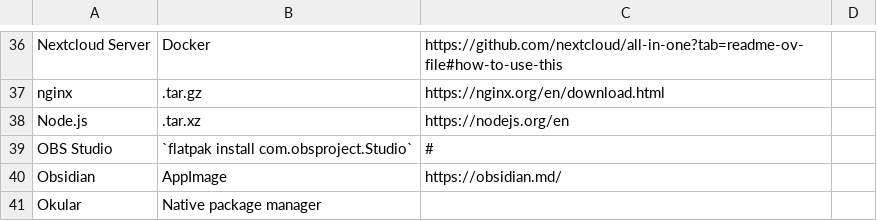
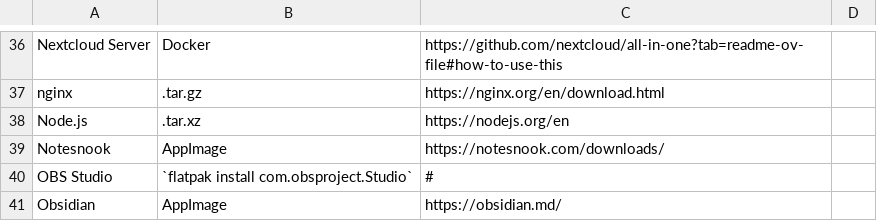
Before and after one commit to cristianrz/justdownload, a CSV file: apps.csv, drawn as a sheet; only a part is shown, gaps mark what is left out; the shorter side is filled out with more unchanged rows.

Commit message:
Add Notesnook

```diff
--- a/apps.csv
+++ b/apps.csv
@@ -38,2 +38,3 @@ nginx;.tar.gz;https://nginx.org/en/download.html;
 Node.js;.tar.xz;https://nodejs.org/en;
+Notesnook;AppImage;https://notesnook.com/downloads/;
 OBS Studio;`flatpak install com.obsproject.Studio`;#
```
Also changed, not shown: 4 other files.
